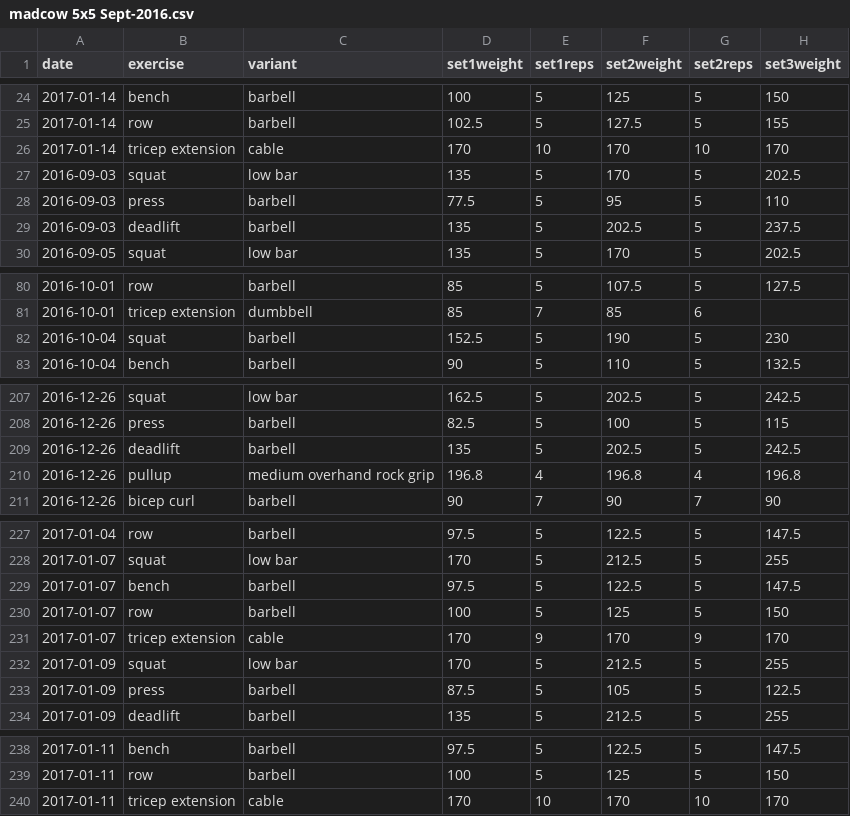
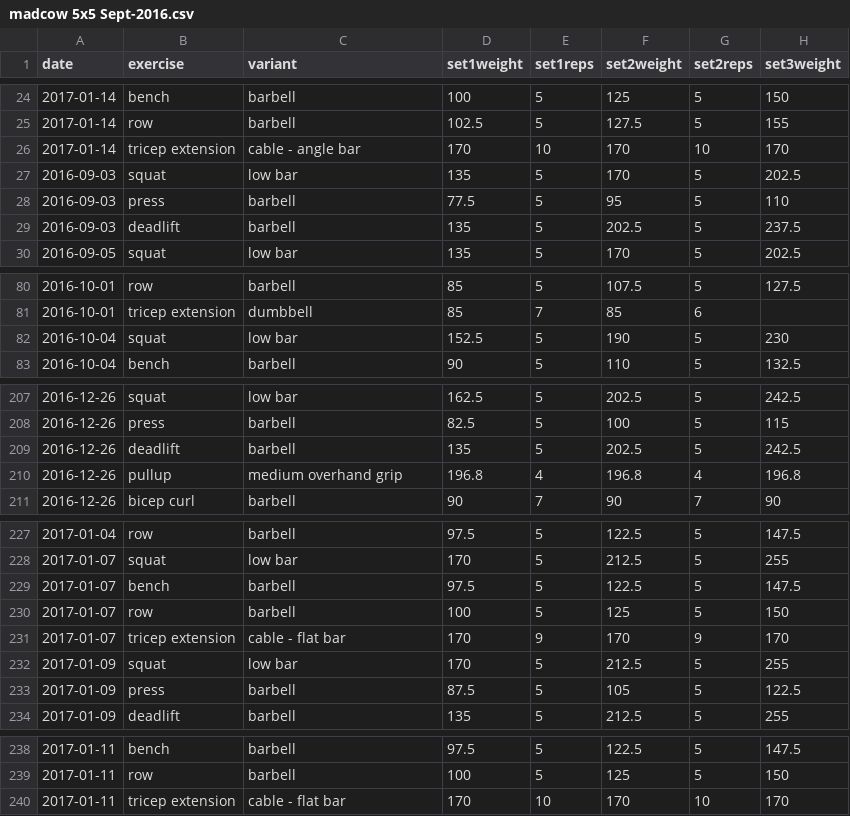
Before and after one commit to titaniumtroop/rweightlifting, a CSV file: raw-data/madcow 5x5 Sept-2016.csv, drawn as a sheet; only a part is shown, gaps mark what is left out; the diff covers the shown part only; the diff names each change by its address in the sheet, - before the commit and + after, or states it on an @@ line.

```diff
--- a/raw-data/madcow 5x5 Sept-2016.csv
+++ b/raw-data/madcow 5x5 Sept-2016.csv
-C26 (variant): cable
+C26 (variant): cable - angle bar
-C82 (variant): barbell
+C82 (variant): low bar
-C210 (variant): medium overhand rock grip
+C210 (variant): medium overhand grip
-C231 (variant): cable
+C231 (variant): cable - flat bar
-C240 (variant): cable
+C240 (variant): cable - flat bar
```
Also changed, not shown: 7 edited cells elsewhere in this file, raw-data/modified madcow 5x5 Feb-2017.csv, 4 other files.
